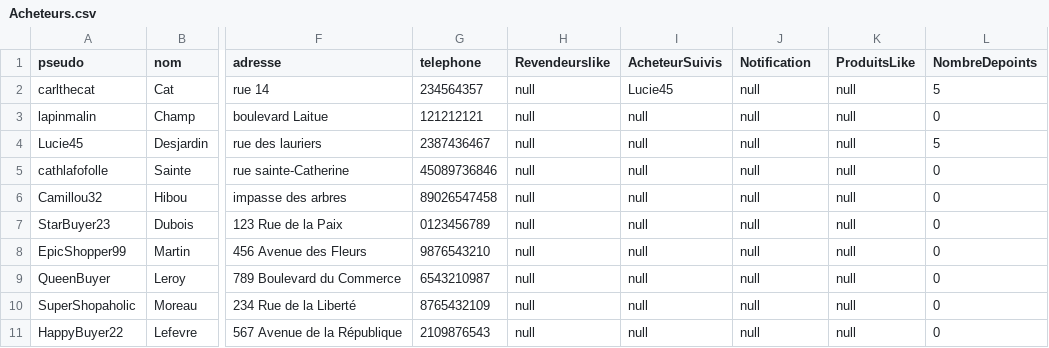
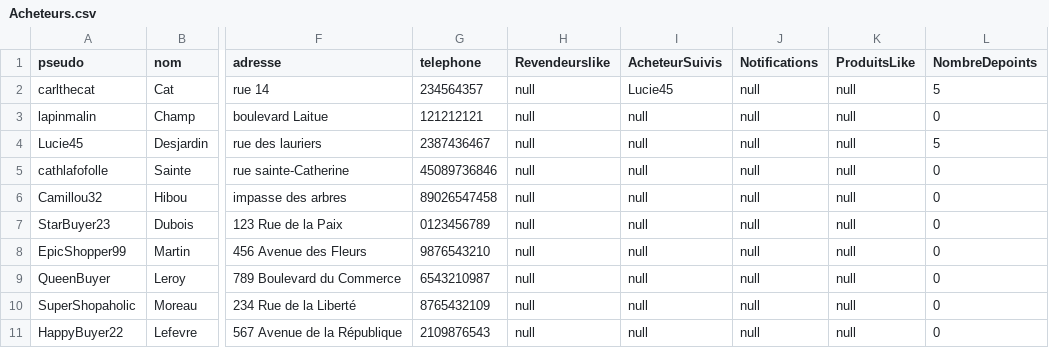
Before and after one commit to Puissance4/Devoir, a CSV file: Implementation/UniShopV2/Acheteurs.csv, drawn as a sheet; only a part is shown, gaps mark what is left out; the diff names each change by its address in the sheet, - before the commit and + after, or states it on an @@ line.

```diff
--- a/Implementation/UniShopV2/Acheteurs.csv
+++ b/Implementation/UniShopV2/Acheteurs.csv
-J1: Notification
+J1: Notifications
```
Also changed, not shown: 3 other files.
